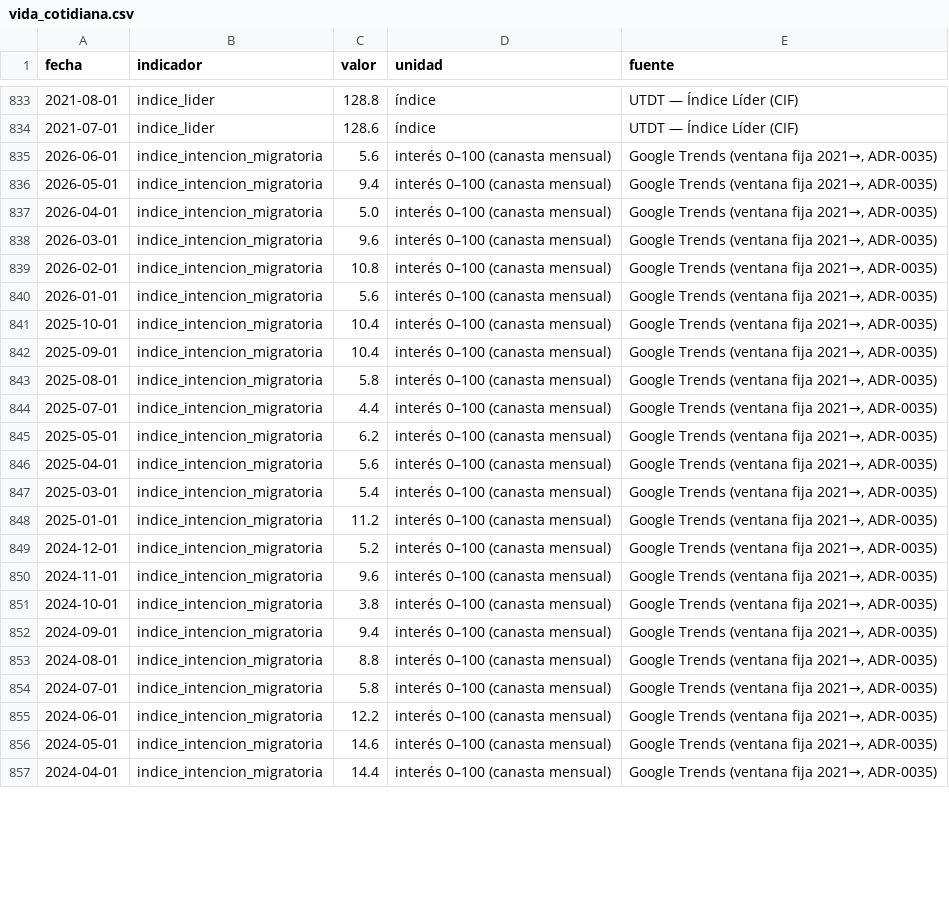
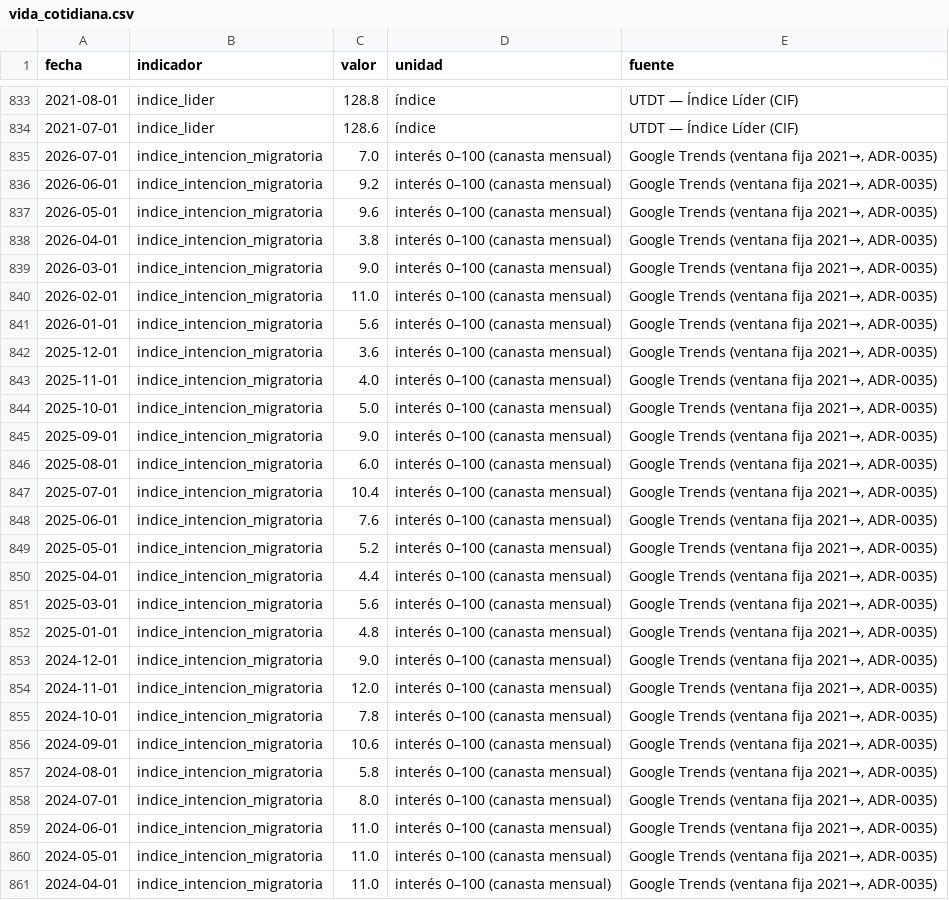
Before and after one commit to Juanpintoselso33/cigob-informe-coyuntura, a CSV file: projects/informe_coyuntura/output/series/vida_cotidiana.csv, drawn as a sheet; only a part is shown, gaps mark what is left out; addresses are those after the commit; the diff covers the shown part only; the diff names each change by its address in the sheet, - before the commit and + after, or states it on an @@ line.

```diff
--- a/projects/informe_coyuntura/output/series/vida_cotidiana.csv
+++ b/projects/informe_coyuntura/output/series/vida_cotidiana.csv
+row 835: 2026-07-01 | indice_intencion_migratoria | 7.0 | interés 0–100 (canasta mensual) | Google Trends (ventana fija 2021→, ADR-0035)
-C836 (valor): 5.6
+C836 (valor): 9.2
-C837 (valor): 9.4
+C837 (valor): 9.6
-C838 (valor): 5.0
+C838 (valor): 3.8
-C839 (valor): 9.6
+C839 (valor): 9.0
-C840 (valor): 10.8
+C840 (valor): 11.0
+row 842: 2025-12-01 | indice_intencion_migratoria | 3.6 | interés 0–100 (canasta mensual) | Google Trends (ventana fija 2021→, ADR-0035)
+row 843: 2025-11-01 | indice_intencion_migratoria | 4.0 | interés 0–100 (canasta mensual) | Google Trends (ventana fija 2021→, ADR-0035)
-C844 (valor): 10.4
+C844 (valor): 5.0
-C845 (valor): 10.4
+C845 (valor): 9.0
-C846 (valor): 5.8
+C846 (valor): 6.0
-C847 (valor): 4.4
+C847 (valor): 10.4
+row 848: 2025-06-01 | indice_intencion_migratoria | 7.6 | interés 0–100 (canasta mensual) | Google Trends (ventana fija 2021→, ADR-0035)
-C849 (valor): 6.2
+C849 (valor): 5.2
-C850 (valor): 5.6
+C850 (valor): 4.4
-C851 (valor): 5.4
+C851 (valor): 5.6
-C852 (valor): 11.2
+C852 (valor): 4.8
-C853 (valor): 5.2
+C853 (valor): 9.0
-C854 (valor): 9.6
+C854 (valor): 12.0
-C855 (valor): 3.8
+C855 (valor): 7.8
-C856 (valor): 9.4
+C856 (valor): 10.6
-C857 (valor): 8.8
+C857 (valor): 5.8
-C858 (valor): 5.8
+C858 (valor): 8.0
-C859 (valor): 12.2
+C859 (valor): 11.0
-C860 (valor): 14.6
+C860 (valor): 11.0
-C861 (valor): 14.4
+C861 (valor): 11.0
```
Also changed, not shown: 39 edited cells elsewhere in this file, 13 other files.
